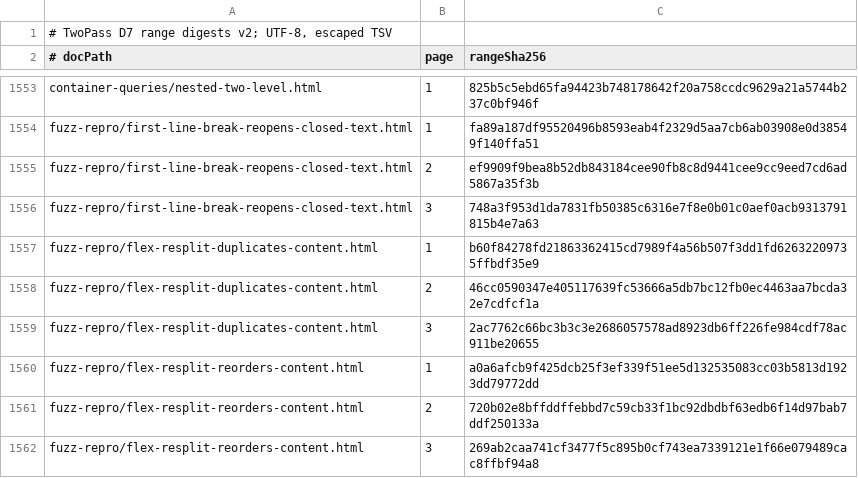
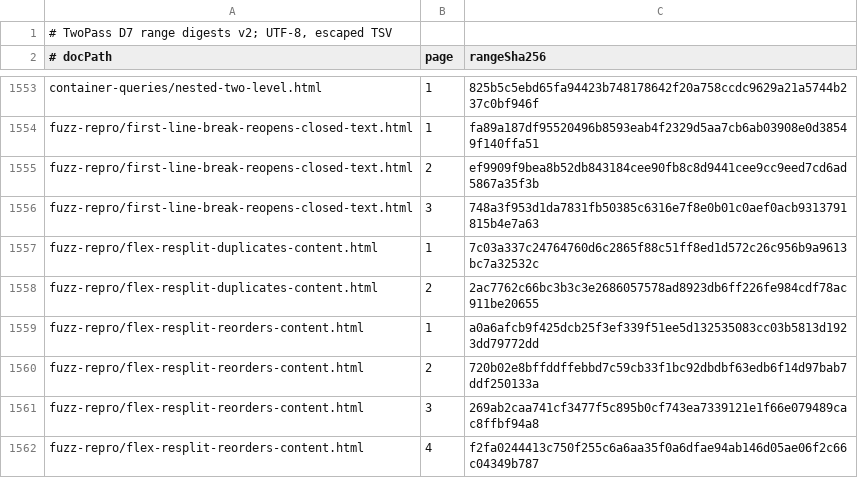
Before and after one commit to zamasoftnet/foliojet, a TSV file: files/unittest/twopass-digest/digests.tsv, drawn as a sheet; only a part is shown, gaps mark what is left out; the shorter side is filled out with more unchanged rows.

```diff
--- a/files/unittest/twopass-digest/digests.tsv
+++ b/files/unittest/twopass-digest/digests.tsv
@@ -1556,5 +1556,4 @@ fuzz-repro/first-line-break-reopens-closed-text.html	2	ef9909f9bea8b52db843184ce
 fuzz-repro/first-line-break-reopens-closed-text.html	3	748a3f953d1da7831fb50385c6316e7f8e0b01c0aef0acb9313791815b4e7a63
-fuzz-repro/flex-resplit-duplicates-content.html	1	b60f84278fd21863362415cd7989f4a56b507f3dd1fd62632209735ffbdf35e9
-fuzz-repro/flex-resplit-duplicates-content.html	2	46cc0590347e405117639fc53666a5db7bc12fb0ec4463aa7bcda32e7cdfcf1a
-fuzz-repro/flex-resplit-duplicates-content.html	3	2ac7762c66bc3b3c3e2686057578ad8923db6ff226fe984cdf78ac911be20655
+fuzz-repro/flex-resplit-duplicates-content.html	1	7c03a337c24764760d6c2865f88c51ff8ed1d572c26c956b9a9613bc7a32532c
+fuzz-repro/flex-resplit-duplicates-content.html	2	2ac7762c66bc3b3c3e2686057578ad8923db6ff226fe984cdf78ac911be20655
 fuzz-repro/flex-resplit-reorders-content.html	1	a0a6afcb9f425dcb25f3ef339f51ee5d132535083cc03b5813d1923dd79772dd
```
Also changed, not shown: 6 other files.
